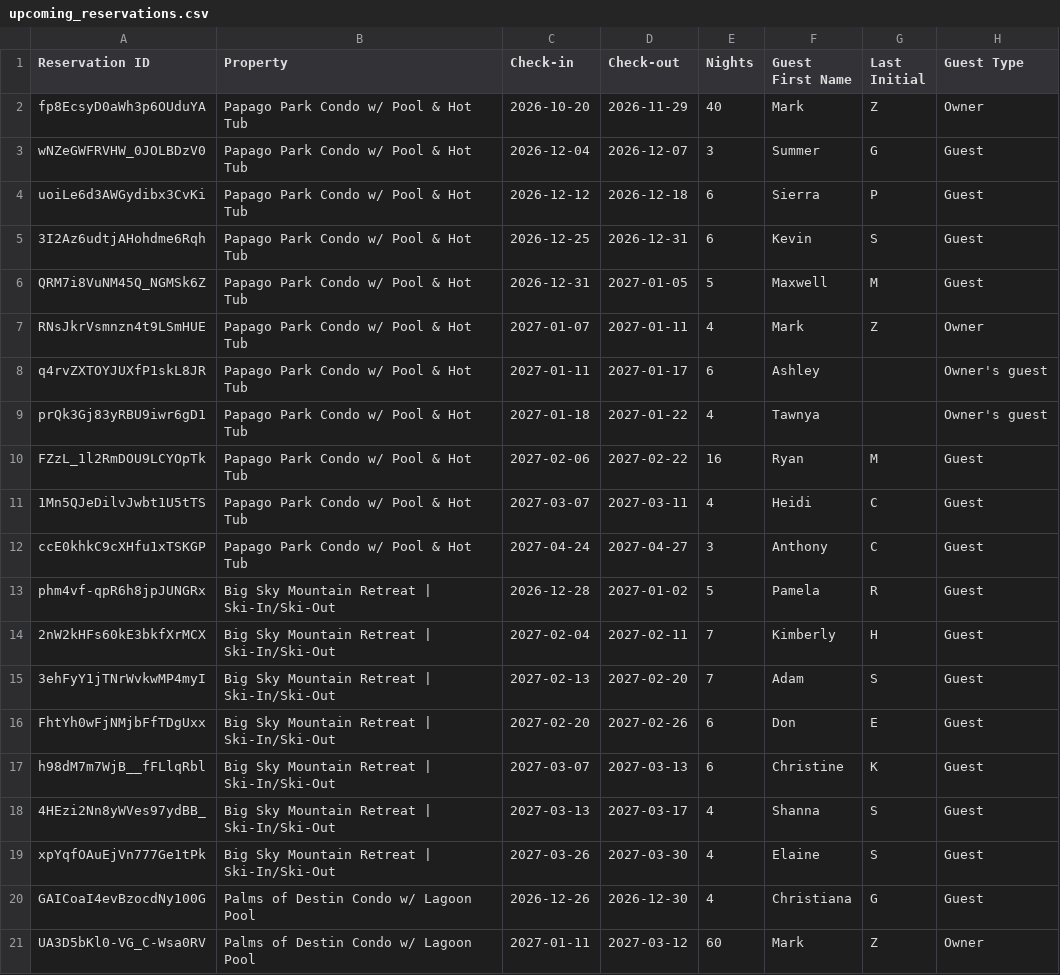
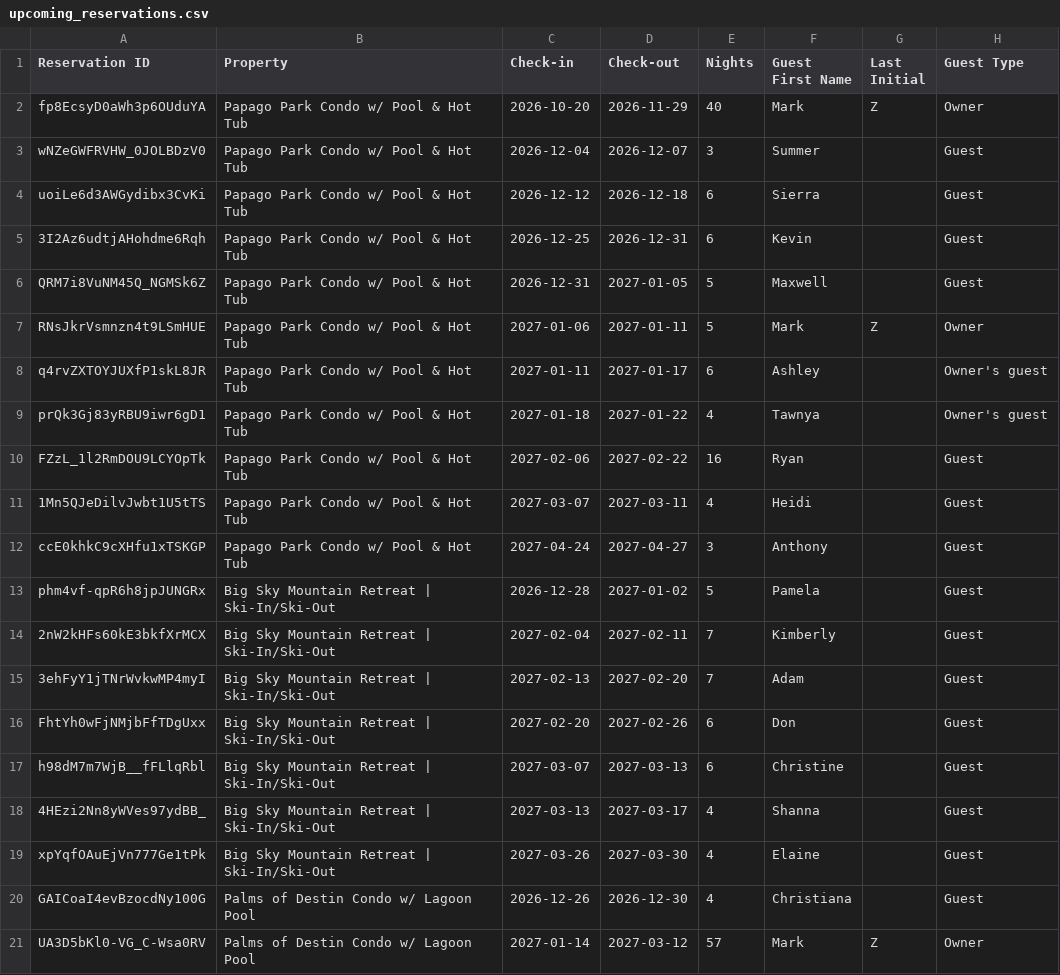
Before and after one commit to zmark9/Fairly, a CSV file: upcoming_reservations.csv, drawn as a sheet; only a part is shown; the diff names each change by its address in the sheet, - before the commit and + after, or states it on an @@ line.

```diff
--- a/upcoming_reservations.csv
+++ b/upcoming_reservations.csv
-G3 (Last Initial): G
+G3 (Last Initial): (empty)
-G4 (Last Initial): P
+G4 (Last Initial): (empty)
-G5 (Last Initial): S
+G5 (Last Initial): (empty)
-G6 (Last Initial): M
+G6 (Last Initial): (empty)
-C7 (Check-in): 2027-01-07
+C7 (Check-in): 2027-01-06
-E7 (Nights): 4
+E7 (Nights): 5
-G10 (Last Initial): M
+G10 (Last Initial): (empty)
-G11:G12 (Last Initial): C
+G11:G12 (Last Initial): (empty)
-G13 (Last Initial): R
+G13 (Last Initial): (empty)
-G14 (Last Initial): H
+G14 (Last Initial): (empty)
-G15 (Last Initial): S
+G15 (Last Initial): (empty)
-G16 (Last Initial): E
+G16 (Last Initial): (empty)
-G17 (Last Initial): K
+G17 (Last Initial): (empty)
-G18:G19 (Last Initial): S
+G18:G19 (Last Initial): (empty)
-G20 (Last Initial): G
+G20 (Last Initial): (empty)
-C21 (Check-in): 2027-01-11
+C21 (Check-in): 2027-01-14
-E21 (Nights): 60
+E21 (Nights): 57
```
Also changed, not shown: remotelock_big_sky.csv, upcoming_reservations_big_sky.csv, 4 other files.
